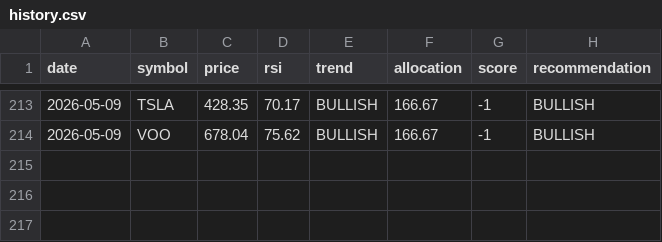
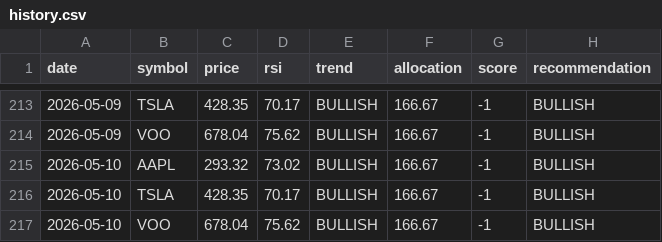
Before and after one commit to matsumma/ai-investment-agent, a CSV file: history.csv, drawn as a sheet; only a part is shown, gaps mark what is left out; the diff names each change by its address in the sheet, - before the commit and + after, or states it on an @@ line.

Commit message:
auto update data

```diff
--- a/history.csv
+++ b/history.csv
+row 215: 2026-05-10 | AAPL | 293.32 | 73.02 | BULLISH | 166.67 | -1 | BULLISH
+row 216: 2026-05-10 | TSLA | 428.35 | 70.17 | BULLISH | 166.67 | -1 | BULLISH
+row 217: 2026-05-10 | VOO | 678.04 | 75.62 | BULLISH | 166.67 | -1 | BULLISH
```
Also changed, not shown: portfolio_value.csv.
